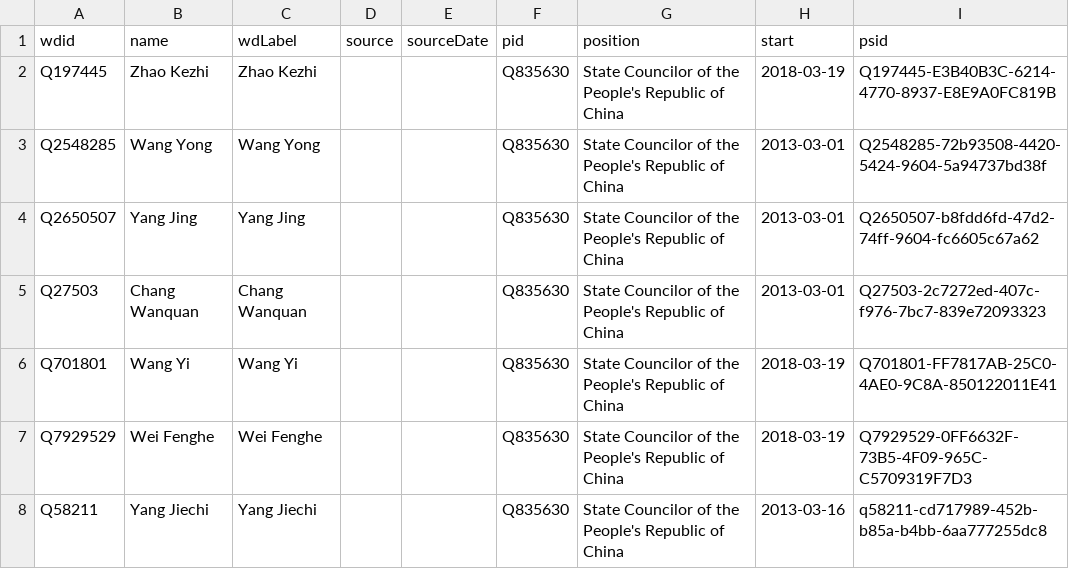
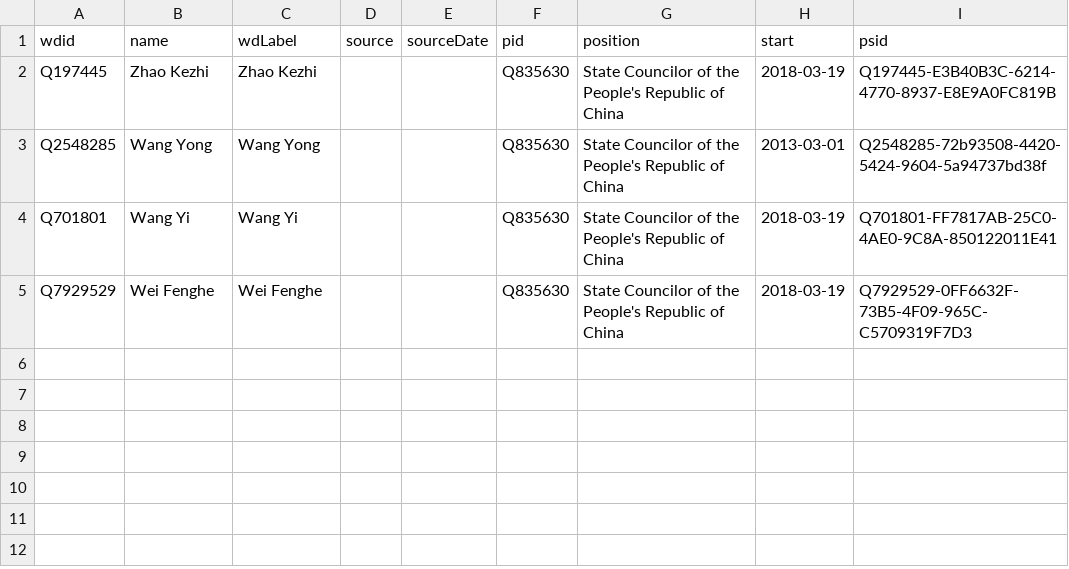
Before and after one commit to every-politician-scrapers/china-ministers, a CSV file: sources/official-ministers/wikidata.csv, drawn as a sheet; the diff names each change by its address in the sheet, - before the commit and + after, or states it on an @@ line.

Commit message:
Compare external sources to Wikidata

```diff
--- a/sources/official-ministers/wikidata.csv
+++ b/sources/official-ministers/wikidata.csv
-row 4: Q2650507 | Yang Jing | Yang Jing |  |  | Q835630 | State Councilor of the People's Republic of China | 2013-03-01 | Q2650507-b8fdd6fd-47d2-74ff-9604-fc6605c67a62
-row 5: Q27503 | Chang Wanquan | Chang Wanquan |  |  | Q835630 | State Councilor of the People's Republic of China | 2013-03-01 | Q27503-2c7272ed-407c-f976-7bc7-839e72093323
-row 8: Q58211 | Yang Jiechi | Yang Jiechi |  |  | Q835630 | State Councilor of the People's Republic of China | 2013-03-16 | q58211-cd717989-452b-b85a-b4bb-6aa777255dc8
```
Also changed, not shown: sources/official-counsellors/wikidata.csv, sources/official-ministers/diff.csv, 1 other file.
